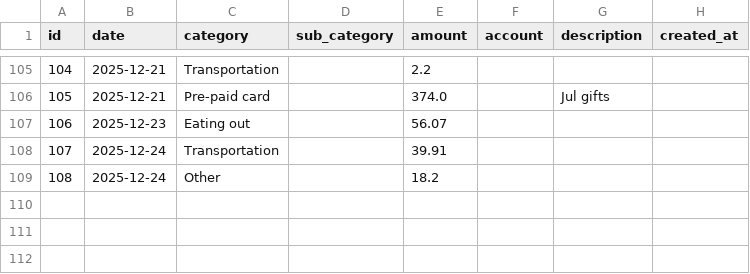
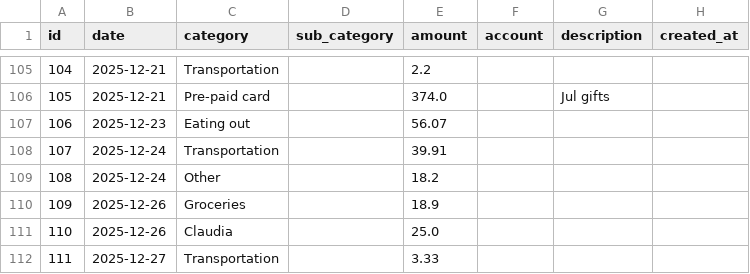
Before and after one commit to FiengoKineton/manager-money, a CSV file: data/expenses.csv, drawn as a sheet; only a part is shown, gaps mark what is left out.

```diff
--- a/data/expenses.csv
+++ b/data/expenses.csv
@@ -109 +109,4 @@ id,date,category,sub_category,amount,account,description,created_at
 108,2025-12-24,Other,,18.2,,,
+109,2025-12-26,Groceries,,18.9,,,
+110,2025-12-26,Claudia,,25.0,,,
+111,2025-12-27,Transportation,,3.33,,,
```
